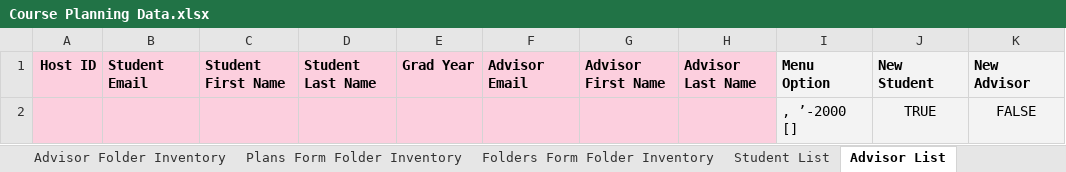
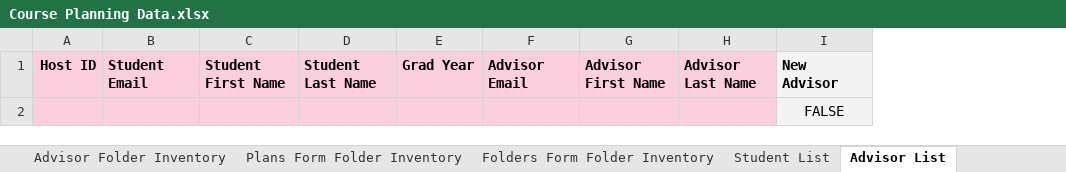
Before and after one commit to groton-school/course-planning-tool, an Excel workbook: schema/sheets/Course Planning Data.xlsx, sheet Advisor List, drawn as a sheet; values as stored, in another font and other column widths than the file's, no borders; charts and pictures and conditional formats not drawn; the diff names each change by its address in the sheet, - before the commit and + after, or states it on an @@ line.

Commit message:
Update formulas
Needed to make the Individual Enrollment History also depend on the Student List.

```diff
--- a/schema/sheets/Course Planning Data.xlsx (sheet Advisor List)
+++ b/schema/sheets/Course Planning Data.xlsx (sheet Advisor List)
-column I, rows 1-2: Menu Option | , ’-2000 []
-column J, rows 1-2: New Student | TRUE
```
Also changed, not shown: sheet Student List, sheet Parameters, formulas that keep their value, 1 other file.
